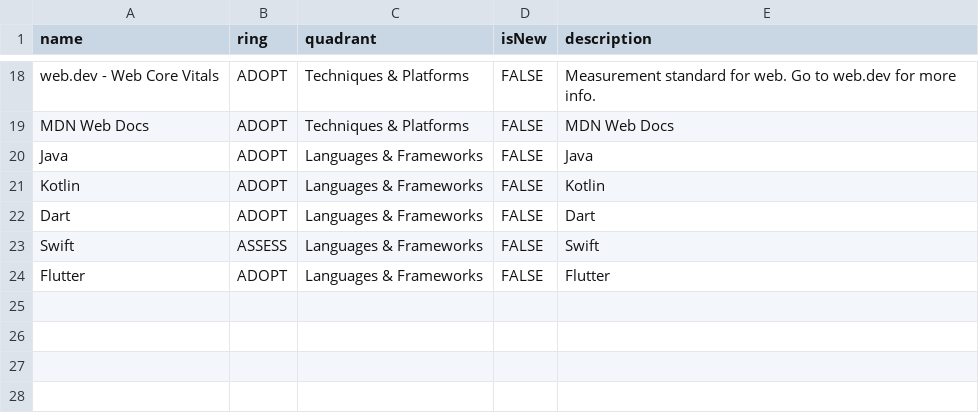
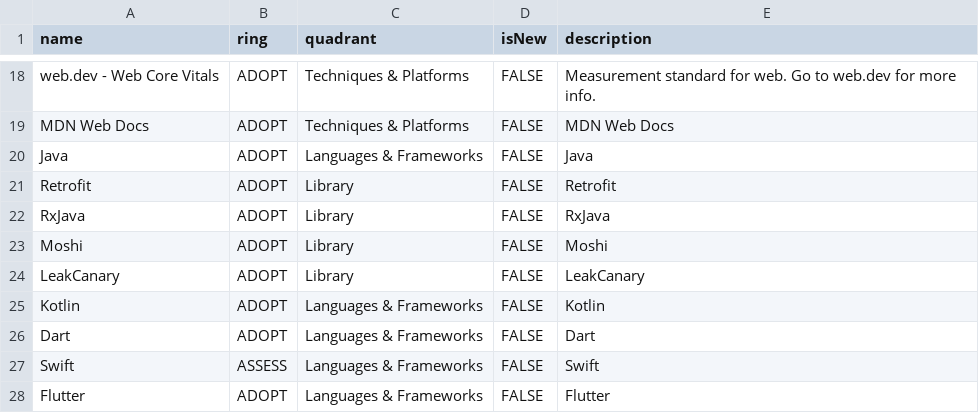
Before and after one commit to ganeshcomstudio/tech-radar, a CSV file: frontend.csv, drawn as a sheet; only a part is shown, gaps mark what is left out; the diff names each change by its address in the sheet, - before the commit and + after, or states it on an @@ line.

Commit message:
update frontend

```diff
--- a/frontend.csv
+++ b/frontend.csv
+row 21: Retrofit | ADOPT | Library | FALSE | Retrofit
+row 22: RxJava | ADOPT | Library | FALSE | RxJava
+row 23: Moshi | ADOPT | Library | FALSE | Moshi
+row 24: LeakCanary | ADOPT | Library | FALSE | LeakCanary
```
